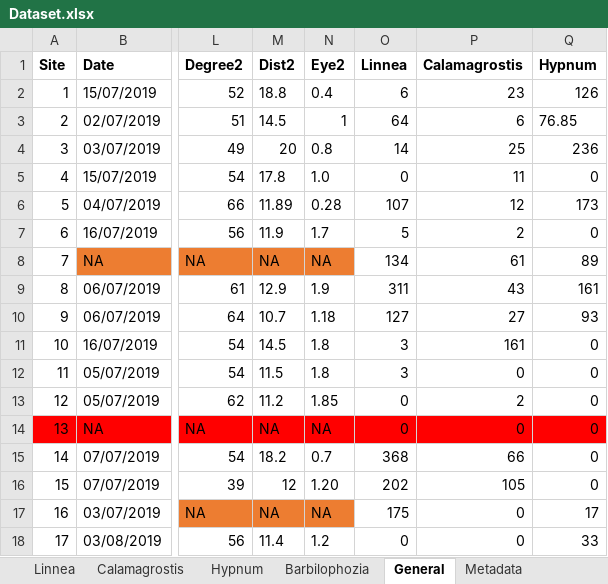
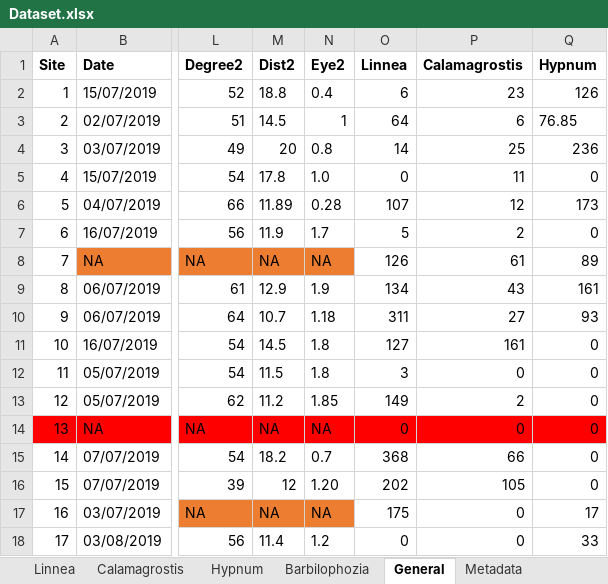
Before and after one commit to TanyaS08/ForestMicroclim, an Excel workbook: data_raw/Dataset.xlsx, sheet General, drawn as a sheet; only a part is shown, gaps mark what is left out; values as stored, in another font and other column widths than the file's, no borders; the diff names each change by its address in the sheet, - before the commit and + after, or states it on an @@ line.

```diff
--- a/data_raw/Dataset.xlsx (sheet General)
+++ b/data_raw/Dataset.xlsx (sheet General)
-O8 (Linnea): 134
+O8 (Linnea): 126
-O9 (Linnea): 311
+O9 (Linnea): 134
-O10 (Linnea): 127
+O10 (Linnea): 311
-O11 (Linnea): 3
+O11 (Linnea): 127
-O13 (Linnea): 0
+O13 (Linnea): 149
```
Also changed, not shown: 13 other files.
